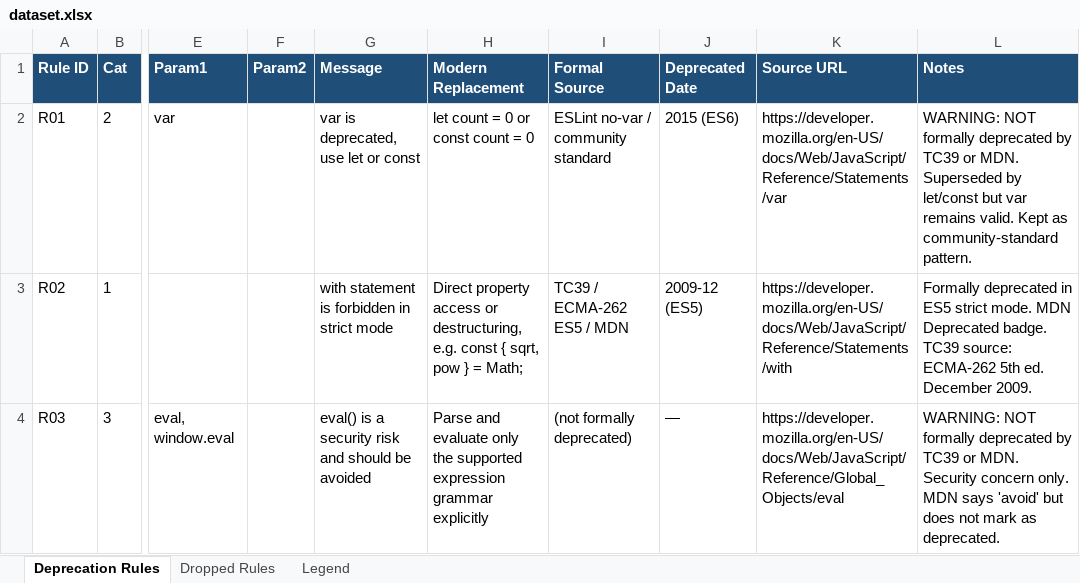
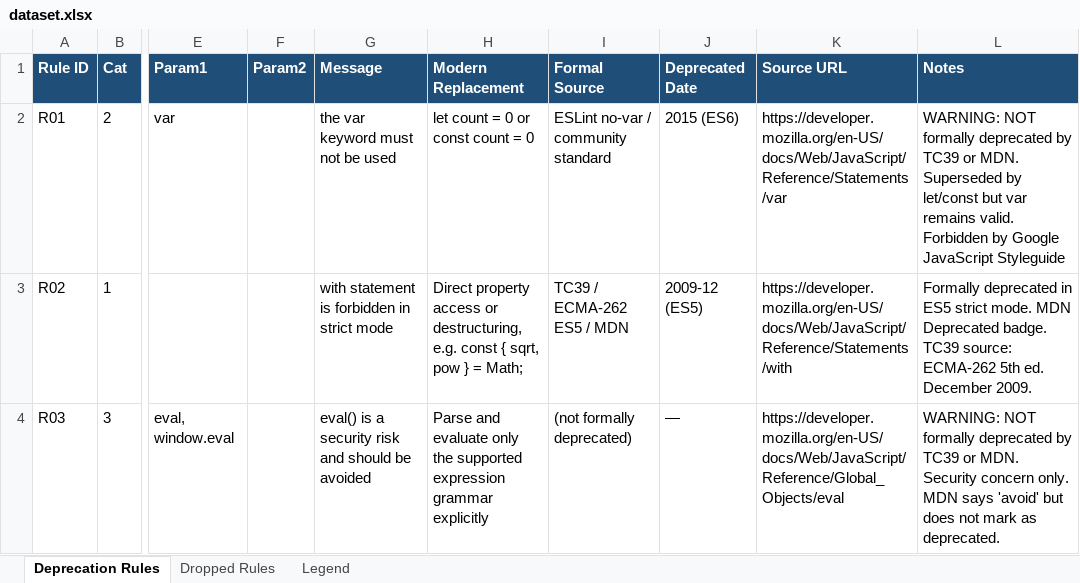
Before and after one commit to cabr2300/AST_toda2000_cabr2300, an Excel workbook: dataset.xlsx, sheet Deprecation Rules, drawn as a sheet; only a part is shown, gaps mark what is left out; values as stored, in another font and other column widths than the file's, no borders; the diff covers the shown part only; the diff names each change by its address in the sheet, - before the commit and + after, or states it on an @@ line.

Commit message:
Finished dividing excel data into separate files

```diff
--- a/dataset.xlsx (sheet Deprecation Rules)
+++ b/dataset.xlsx (sheet Deprecation Rules)
-G2 (Message): var is deprecated, use let or const
+G2 (Message): the var keyword must not be used
-L2 (Notes): …remains valid. Kept as community-standard pattern.
+L2 (Notes): …remains valid. Forbidden by Google JavaScript Styleguide
```
Also changed, not shown: 3 edited cells elsewhere in this sheet, 5 other files.
